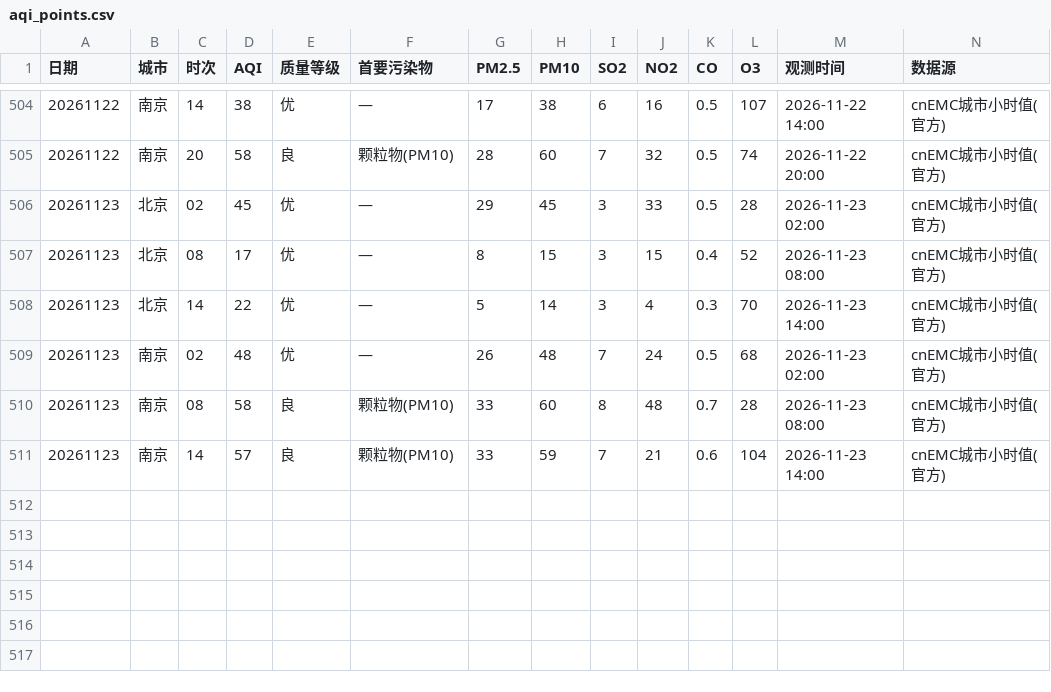
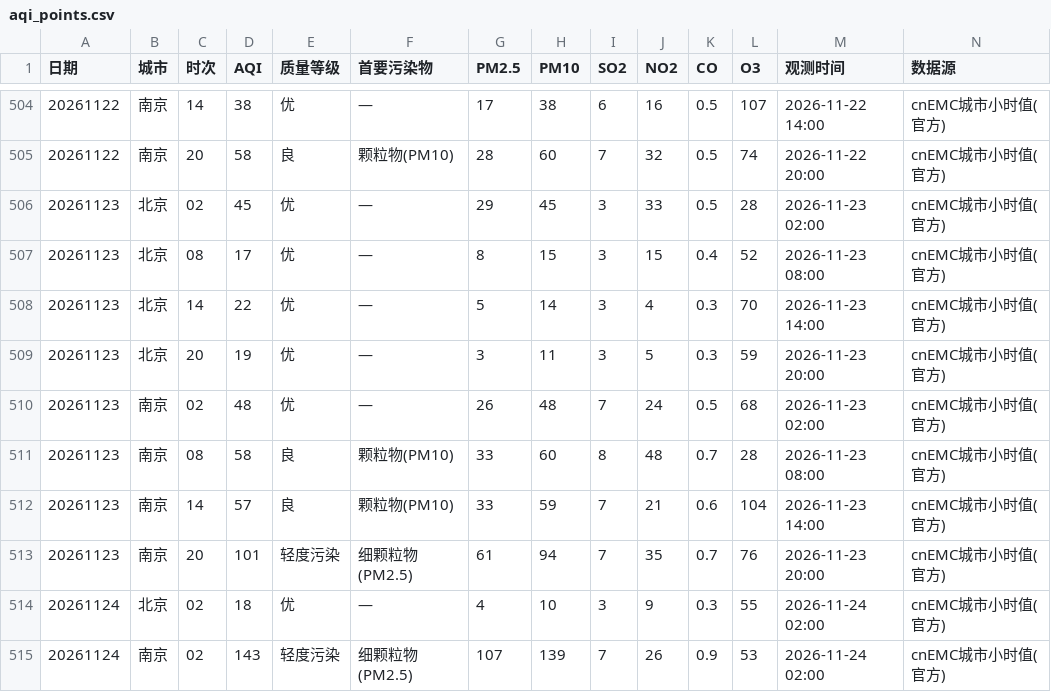
Before and after one commit to ZhuZhengHuan/Bj-Nj-Weather-, a CSV file: aqi_points.csv, drawn as a sheet; only a part is shown, gaps mark what is left out.

```diff
--- a/aqi_points.csv
+++ b/aqi_points.csv
@@ -508,2 +508,3 @@
 20261123,北京,14,22,优,—,5,14,3,4,0.3,70,2026-11-23 14:00,cnEMC城市小时值(官方)
+20261123,北京,20,19,优,—,3,11,3,5,0.3,59,2026-11-23 20:00,cnEMC城市小时值(官方)
 20261123,南京,02,48,优,—,26,48,7,24,0.5,68,2026-11-23 02:00,cnEMC城市小时值(官方)
@@ -511 +512,4 @@
 20261123,南京,14,57,良,颗粒物(PM10),33,59,7,21,0.6,104,2026-11-23 14:00,cnEMC城市小时值(官方)
+20261123,南京,20,101,轻度污染,细颗粒物(PM2.5),61,94,7,35,0.7,76,2026-11-23 20:00,cnEMC城市小时值(官方)
+20261124,北京,02,18,优,—,4,10,3,9,0.3,55,2026-11-24 02:00,cnEMC城市小时值(官方)
+20261124,南京,02,143,轻度污染,细颗粒物(PM2.5),107,139,7,26,0.9,53,2026-11-24 02:00,cnEMC城市小时值(官方)
```
Also changed, not shown: aqi_daily.csv, met_daily.csv, 2 other files.
